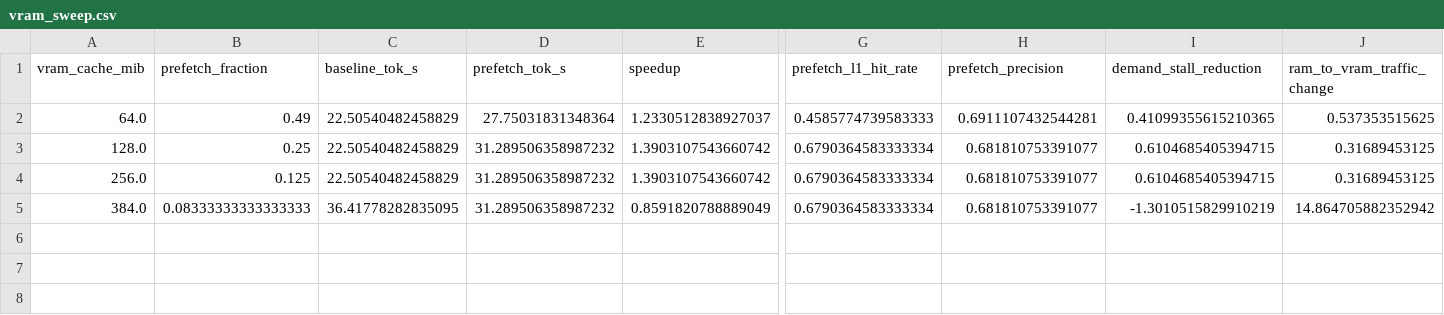
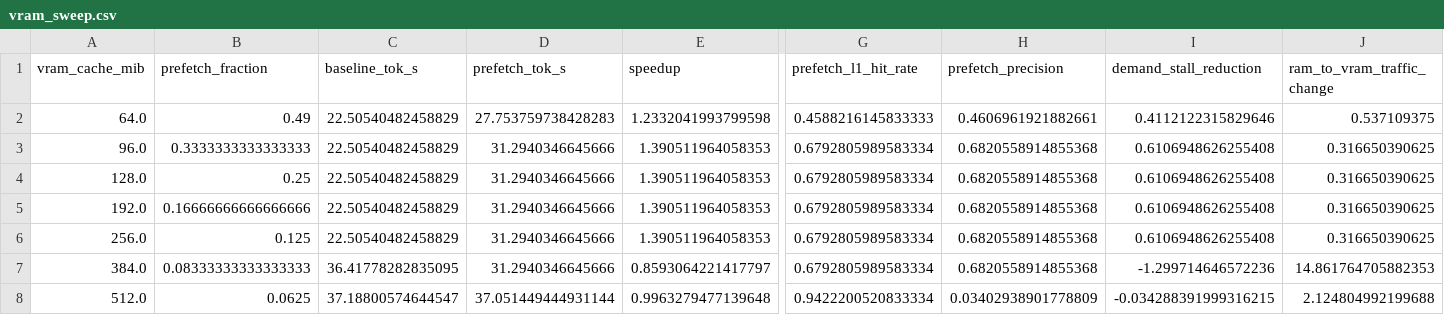
Before and after one commit to DamianoCeka/moevm-lab, a CSV file: benchmarks/reference/vram_sweep.csv, drawn as a sheet; only a part is shown, gaps mark what is left out; addresses are those after the commit; rows hold the shown columns only; the diff names each change by its address in the sheet, - before the commit and + after, or states it on an @@ line.

```diff
--- a/benchmarks/reference/vram_sweep.csv
+++ b/benchmarks/reference/vram_sweep.csv
-D2 (prefetch_tok_s): 27.75031831348364
+D2 (prefetch_tok_s): 27.753759738428283
-E2 (speedup): 1.2330512838927037
+E2 (speedup): 1.2332041993799598
-G2 (prefetch_l1_hit_rate): 0.4585774739583333
+G2 (prefetch_l1_hit_rate): 0.4588216145833333
-H2 (prefetch_precision): 0.6911107432544281
+H2 (prefetch_precision): 0.4606961921882661
-I2 (demand_stall_reduction): 0.41099355615210365
+I2 (demand_stall_reduction): 0.4112122315829646
-J2 (ram_to_vram_traffic_change): 0.537353515625
+J2 (ram_to_vram_traffic_change): 0.537109375
+row 3: 96.0 | 0.3333333333333333 | 22.50540482458829 | 31.2940346645666 | 1.390511964058353 | 0.6792805989583334 | 0.6820558914855368 | 0.6106948626255408 | 0.316650390625
-D4 (prefetch_tok_s): 31.289506358987232
+D4 (prefetch_tok_s): 31.2940346645666
-E4 (speedup): 1.3903107543660742
+E4 (speedup): 1.390511964058353
-G4 (prefetch_l1_hit_rate): 0.6790364583333334
+G4 (prefetch_l1_hit_rate): 0.6792805989583334
-H4 (prefetch_precision): 0.681810753391077
+H4 (prefetch_precision): 0.6820558914855368
-I4 (demand_stall_reduction): 0.6104685405394715
+I4 (demand_stall_reduction): 0.6106948626255408
-J4 (ram_to_vram_traffic_change): 0.31689453125
+J4 (ram_to_vram_traffic_change): 0.316650390625
+row 5: 192.0 | 0.16666666666666666 | 22.50540482458829 | 31.2940346645666 | 1.390511964058353 | 0.6792805989583334 | 0.6820558914855368 | 0.6106948626255408 | 0.316650390625
-D6:D7 (prefetch_tok_s): 31.289506358987232
+D6:D7 (prefetch_tok_s): 31.2940346645666
-E6 (speedup): 1.3903107543660742
+E6 (speedup): 1.390511964058353
-G6:G7 (prefetch_l1_hit_rate): 0.6790364583333334
+G6:G7 (prefetch_l1_hit_rate): 0.6792805989583334
-H6:H7 (prefetch_precision): 0.681810753391077
+H6:H7 (prefetch_precision): 0.6820558914855368
-I6 (demand_stall_reduction): 0.6104685405394715
+I6 (demand_stall_reduction): 0.6106948626255408
-J6 (ram_to_vram_traffic_change): 0.31689453125
+J6 (ram_to_vram_traffic_change): 0.316650390625
-E7 (speedup): 0.8591820788889049
+E7 (speedup): 0.8593064221417797
-I7 (demand_stall_reduction): -1.3010515829910219
+I7 (demand_stall_reduction): -1.299714646572236
-J7 (ram_to_vram_traffic_change): 14.864705882352942
+J7 (ram_to_vram_traffic_change): 14.861764705882353
+row 8: 512.0 | 0.0625 | 37.18800574644547 | 37.051449444931144 | 0.9963279477139648 | 0.9422200520833334 | 0.03402938901778809 | -0.034288391999316215 | 2.124804992199688
```
Also changed, not shown: 39 other files.
